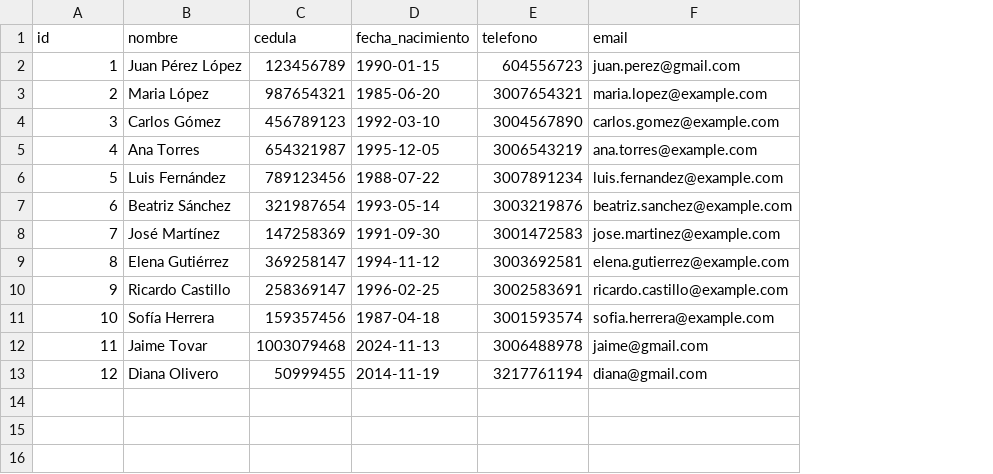
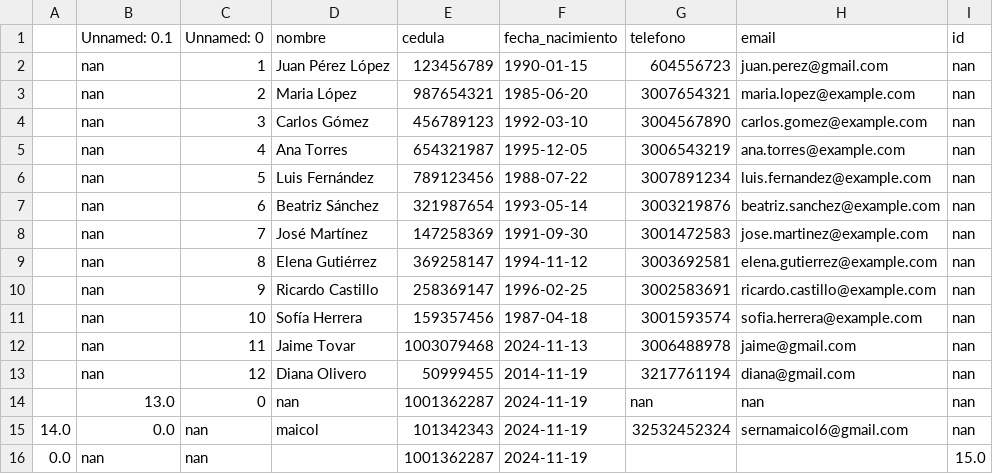
Before and after one commit to jaime-tovar/carwash-spa, a CSV file: pages/data/clientes.csv, drawn as a sheet; addresses are those after the commit; the diff names each change by its address in the sheet, - before the commit and + after, or states it on an @@ line.

```diff
--- a/pages/data/clientes.csv
+++ b/pages/data/clientes.csv
+column A, empty
+column B (Unnamed: 0.1), rows 2-13: all nan
+column I (id), rows 2-13: all nan
-C1: id
+C1: Unnamed: 0
+row 14:  | 13.0 | 0 | nan | 1001362287 | 2024-11-19 | nan | nan | nan
+row 15: 14.0 | 0.0 | nan | maicol | 101342343 | 2024-11-19 | 32532452324 | sernamaicol6@gmail.com | nan
+row 16: 0.0 | nan | nan |  | 1001362287 | 2024-11-19 |  |  | 15.0
```
Also changed, not shown: 6 other files.
